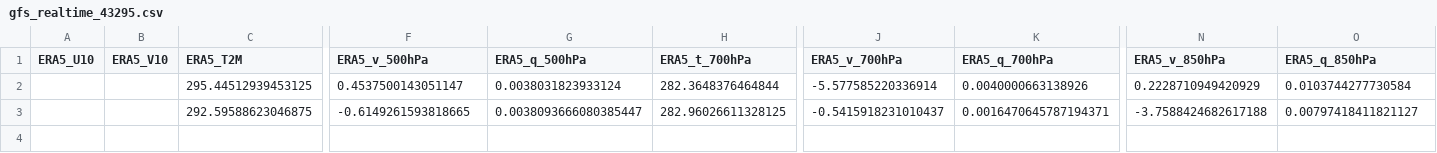
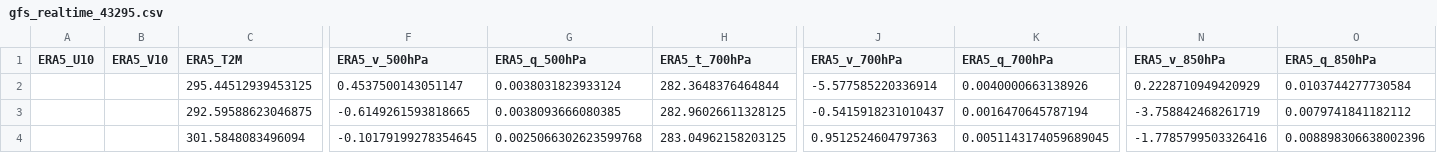
Before and after one commit to Aprameya05/CSIR-Thunderstorm-Bengaluru, a CSV file: data/gfs_realtime_43295.csv, drawn as a sheet; only a part is shown, gaps mark what is left out; rows hold the shown columns only; the diff names each change by its address in the sheet, - before the commit and + after, or states it on an @@ line.

```diff
--- a/data/gfs_realtime_43295.csv
+++ b/data/gfs_realtime_43295.csv
-G3 (ERA5_q_500hPa): 0.0038093666080385447
+G3 (ERA5_q_500hPa): 0.0038093666080385
-K3 (ERA5_q_700hPa): 0.0016470645787194371
+K3 (ERA5_q_700hPa): 0.0016470645787194
-N3 (ERA5_v_850hPa): -3.7588424682617188
+N3 (ERA5_v_850hPa): -3.758842468261719
-O3 (ERA5_q_850hPa): 0.00797418411821127
+O3 (ERA5_q_850hPa): 0.0079741841182112
+row 4:  |  | 301.5848083496094 | -0.10179199278354645 | 0.0025066302623599768 | 283.04962158203125 | 0.9512524604797363 | 0.0051143174059689045 | -1.7785799503326416 | 0.008898306638002396
```
Also changed, not shown: data/forecast_log.csv, data/upperair_realtime_43295.csv, 8 other files.
